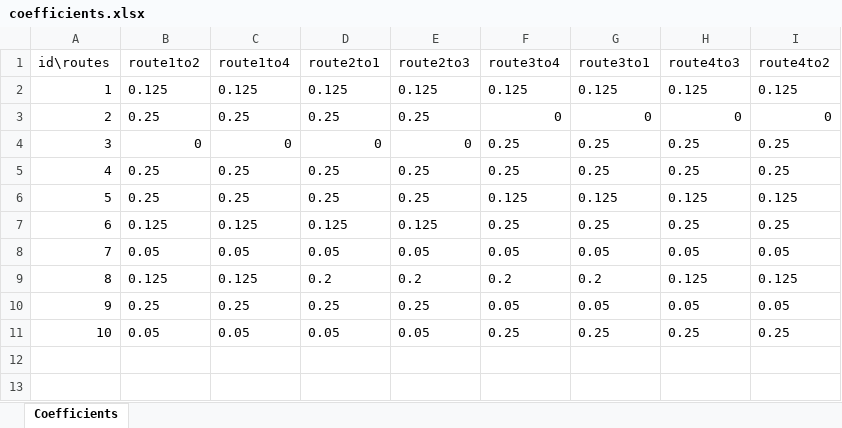
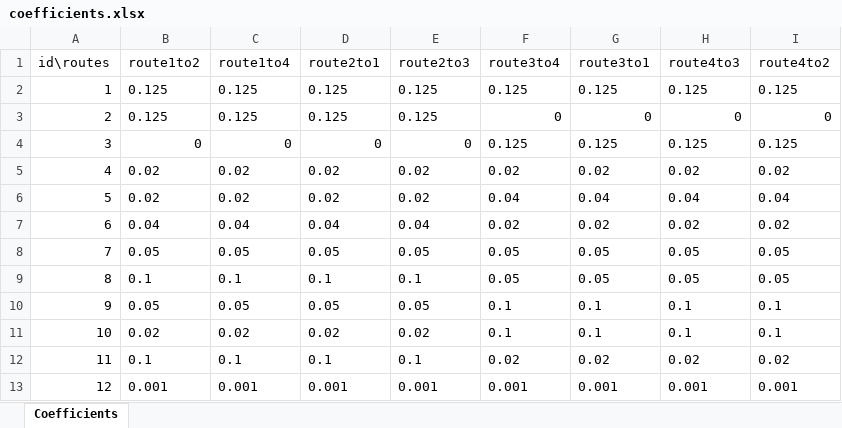
Before and after one commit to Velmisov/TrafficLight, an Excel workbook: data/simple/coefficients.xlsx, sheet Coefficients, drawn as a sheet; values as stored, in another font and other column widths than the file's, no borders; removed rows and columns are numbered as before the commit, all else as after; the diff names each change by its address in the sheet, - before the commit and + after, or states it on an @@ line.

Commit message:
coefs changed

```diff
--- a/data/simple/coefficients.xlsx (sheet Coefficients)
+++ b/data/simple/coefficients.xlsx (sheet Coefficients)
-B3 (route1to2): 0.25
+B3 (route1to2): 0.125
-C3 (route1to4): 0.25
+C3 (route1to4): 0.125
-D3 (route2to1): 0.25
+D3 (route2to1): 0.125
-E3 (route2to3): 0.25
+E3 (route2to3): 0.125
-F4 (route3to4): 0.25
+F4 (route3to4): 0.125
-G4 (route3to1): 0.25
+G4 (route3to1): 0.125
-H4 (route4to3): 0.25
+H4 (route4to3): 0.125
-I4 (route4to2): 0.25
+I4 (route4to2): 0.125
-row 5: 4 | 0.25 | 0.25 | 0.25 | 0.25 | 0.25 | 0.25 | 0.25 | 0.25
-row 6: 5 | 0.25 | 0.25 | 0.25 | 0.25 | 0.125 | 0.125 | 0.125 | 0.125
-row 7: 6 | 0.125 | 0.125 | 0.125 | 0.125 | 0.25 | 0.25 | 0.25 | 0.25
+row 5: 4 | 0.02 | 0.02 | 0.02 | 0.02 | 0.02 | 0.02 | 0.02 | 0.02
+row 6: 5 | 0.02 | 0.02 | 0.02 | 0.02 | 0.04 | 0.04 | 0.04 | 0.04
+row 7: 6 | 0.04 | 0.04 | 0.04 | 0.04 | 0.02 | 0.02 | 0.02 | 0.02
-row 9: 8 | 0.125 | 0.125 | 0.2 | 0.2 | 0.2 | 0.2 | 0.125 | 0.125
@@ column A (id\routes) renumbered between rows 9 and 10 @@
-B9 (route1to2): 0.25
+B9 (route1to2): 0.1
-C9 (route1to4): 0.25
+C9 (route1to4): 0.1
-D9 (route2to1): 0.25
+D9 (route2to1): 0.1
-E9 (route2to3): 0.25
+E9 (route2to3): 0.1
-F10 (route3to4): 0.25
+F10 (route3to4): 0.1
-G10 (route3to1): 0.25
+G10 (route3to1): 0.1
-H10 (route4to3): 0.25
+H10 (route4to3): 0.1
-I10 (route4to2): 0.25
+I10 (route4to2): 0.1
+row 11: 10 | 0.02 | 0.02 | 0.02 | 0.02 | 0.1 | 0.1 | 0.1 | 0.1
+row 12: 11 | 0.1 | 0.1 | 0.1 | 0.1 | 0.02 | 0.02 | 0.02 | 0.02
+row 13: 12 | 0.001 | 0.001 | 0.001 | 0.001 | 0.001 | 0.001 | 0.001 | 0.001
```
